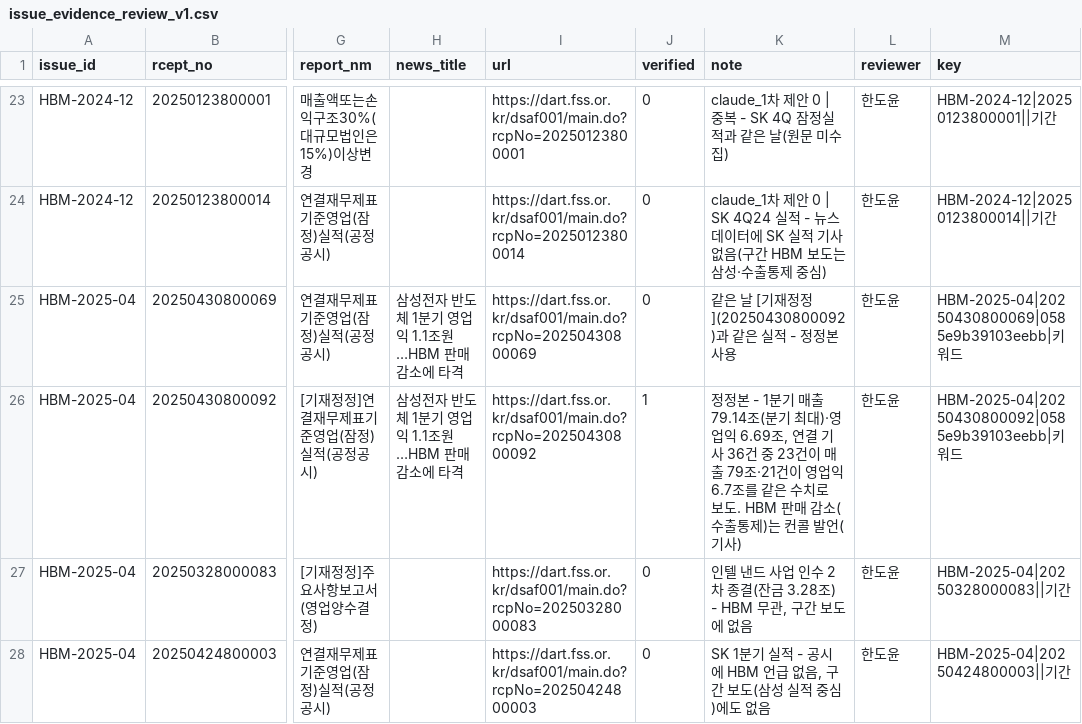
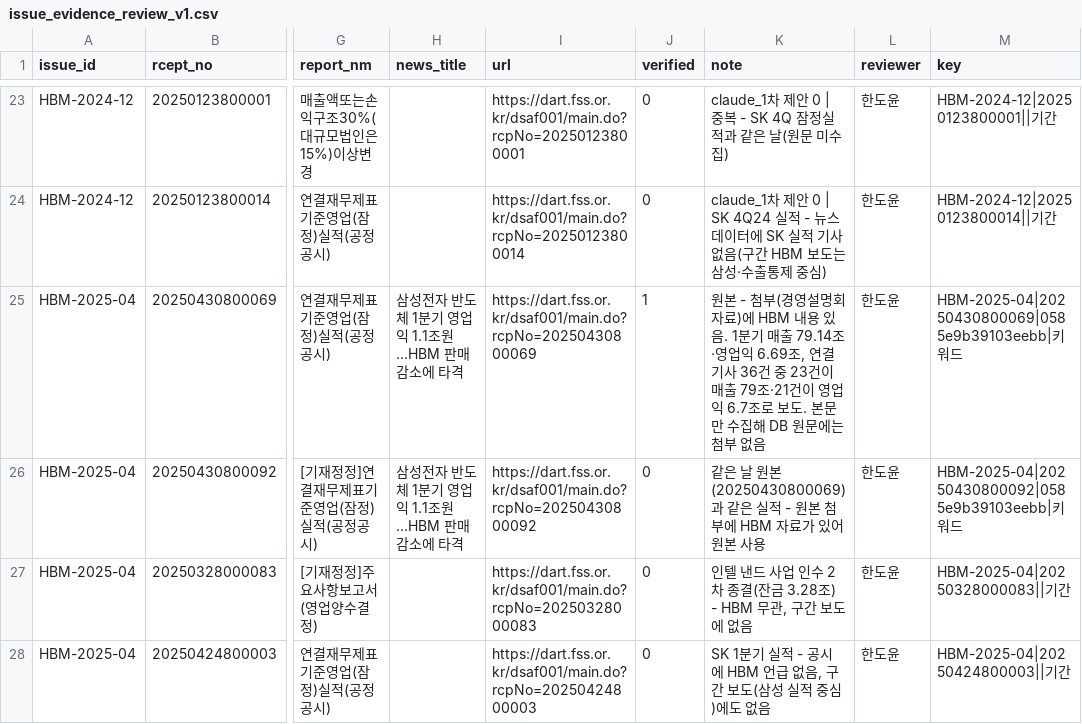
Before and after one commit to AI-Campus-1st/HBM-Technology-Intelligence-Dashboard, a CSV file: data/labels/issue_evidence_review_v1.csv, drawn as a sheet; only a part is shown, gaps mark what is left out; the diff names each change by its address in the sheet, - before the commit and + after, or states it on an @@ line.

```diff
--- a/data/labels/issue_evidence_review_v1.csv
+++ b/data/labels/issue_evidence_review_v1.csv
-J25 (verified): 0
+J25 (verified): 1
-K25 (note): 같은 날 [기재정정](20250430800092)과 같은 실적 - 정정본 사용
+K25 (note): 원본 - 첨부(경영설명회 자료)에 HBM 내용 있음. 1분기 매출 79.14조·영업익 6.69조, 연결 기사 36건 중 23건이 매출 79조·21건이 영업익 6.7조로 보도. 본문만 수집해 DB 원문에는 첨부 없음
-J26 (verified): 1
+J26 (verified): 0
-K26 (note): 정정본 - 1분기 매출 79.14조(분기 최대)·영업익 6.69조, 연결 기사 36건 중 23건이 매출 79조·21건이 영업익 6.7조를 같은 수치로 보도. HBM 판매 감소(수출통제)는 컨콜 발언(기사)
+K26 (note): 같은 날 원본(20250430800069)과 같은 실적 - 원본 첨부에 HBM 자료가 있어 원본 사용
```
Also changed, not shown: outputs/reports/issue_evidence_candidates.csv, 1 other file.
